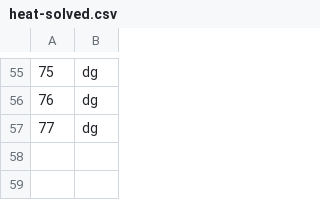
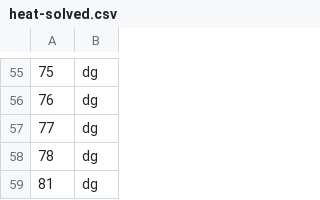
Before and after one commit to gcman/gcman.github.io, a CSV file: content/euler/heat-solved.csv, drawn as a sheet; only a part is shown, gaps mark what is left out; the diff names each change by its address in the sheet, - before the commit and + after, or states it on an @@ line.

Commit message:
Added Euler PYTHON solutions and Latin section

```diff
--- a/content/euler/heat-solved.csv
+++ b/content/euler/heat-solved.csv
+row 58: 78 | dg
+row 59: 81 | dg
```
Also changed, not shown: 29 other files.
